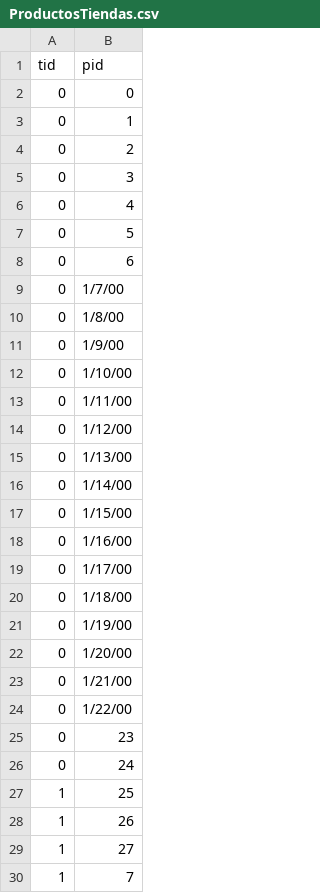
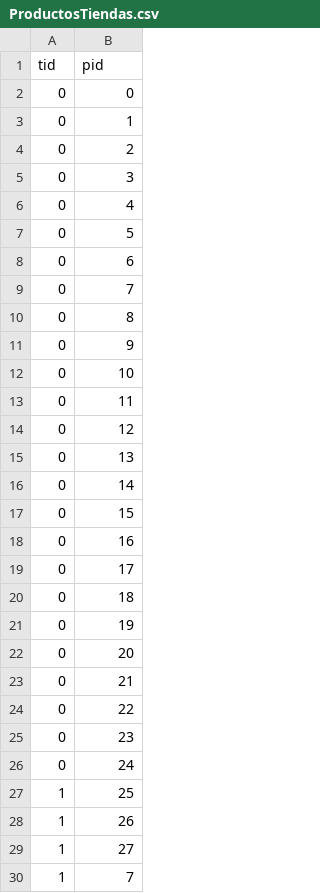
Before and after one commit to camilabarrera26/Grupo31, a CSV file: Entrega1/CSV/ProductosTiendas.csv, drawn as a sheet; only a part is shown.

```diff
--- a/Entrega1/CSV/ProductosTiendas.csv
+++ b/Entrega1/CSV/ProductosTiendas.csv
@@ -8,18 +8,18 @@
 0,6
-0,1/7/00
-0,1/8/00
-0,1/9/00
-0,1/10/00
-0,1/11/00
-0,1/12/00
-0,1/13/00
-0,1/14/00
-0,1/15/00
-0,1/16/00
-0,1/17/00
-0,1/18/00
-0,1/19/00
-0,1/20/00
-0,1/21/00
-0,1/22/00
+0,7
+0,8
+0,9
+0,10
+0,11
+0,12
+0,13
+0,14
+0,15
+0,16
+0,17
+0,18
+0,19
+0,20
+0,21
+0,22
 0,23
```
Also changed, not shown: Entrega1/CSV/DireccionesUsuarios.csv, Entrega1/CSV/Personal.csv, 5 other files.
